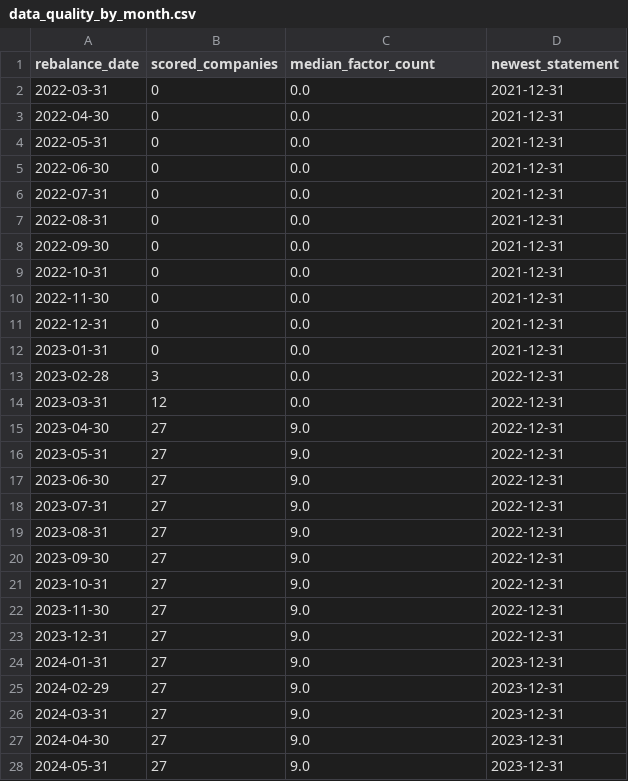
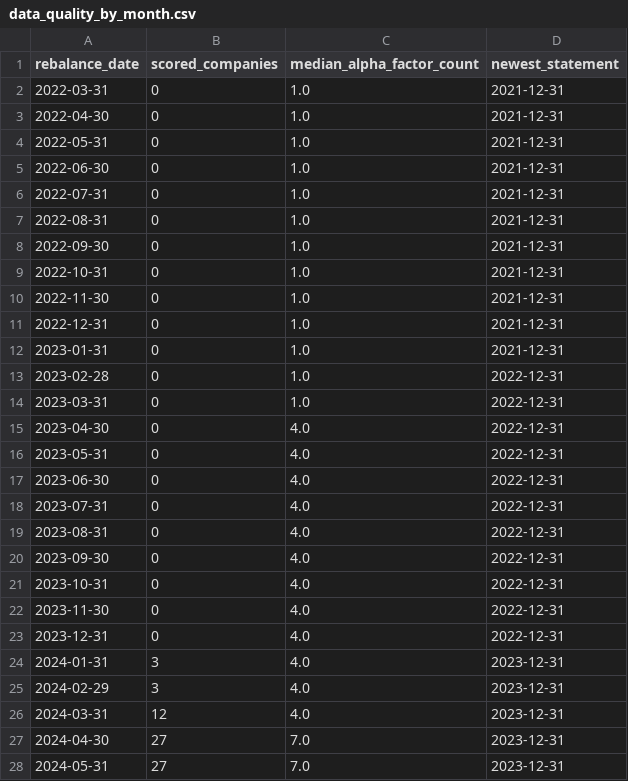
Before and after one commit to zxxj985-web/auditlens-quant, a CSV file: outputs/tables/data_quality_by_month.csv, drawn as a sheet; only a part is shown; the diff covers the shown part only.

```diff
--- a/outputs/tables/data_quality_by_month.csv
+++ b/outputs/tables/data_quality_by_month.csv
@@ -1,28 +1,28 @@
-rebalance_date,scored_companies,median_factor_count,newest_statement
-2022-03-31,0,0.0,2021-12-31
-2022-04-30,0,0.0,2021-12-31
-2022-05-31,0,0.0,2021-12-31
-2022-06-30,0,0.0,2021-12-31
-2022-07-31,0,0.0,2021-12-31
-2022-08-31,0,0.0,2021-12-31
-2022-09-30,0,0.0,2021-12-31
-2022-10-31,0,0.0,2021-12-31
-2022-11-30,0,0.0,2021-12-31
-2022-12-31,0,0.0,2021-12-31
-2023-01-31,0,0.0,2021-12-31
-2023-02-28,3,0.0,2022-12-31
-2023-03-31,12,0.0,2022-12-31
-2023-04-30,27,9.0,2022-12-31
-2023-05-31,27,9.0,2022-12-31
-2023-06-30,27,9.0,2022-12-31
-2023-07-31,27,9.0,2022-12-31
-2023-08-31,27,9.0,2022-12-31
-2023-09-30,27,9.0,2022-12-31
-2023-10-31,27,9.0,2022-12-31
-2023-11-30,27,9.0,2022-12-31
-2023-12-31,27,9.0,2022-12-31
-2024-01-31,27,9.0,2023-12-31
-2024-02-29,27,9.0,2023-12-31
-2024-03-31,27,9.0,2023-12-31
-2024-04-30,27,9.0,2023-12-31
-2024-05-31,27,9.0,2023-12-31
+rebalance_date,scored_companies,median_alpha_factor_count,newest_statement
+2022-03-31,0,1.0,2021-12-31
+2022-04-30,0,1.0,2021-12-31
+2022-05-31,0,1.0,2021-12-31
+2022-06-30,0,1.0,2021-12-31
+2022-07-31,0,1.0,2021-12-31
+2022-08-31,0,1.0,2021-12-31
+2022-09-30,0,1.0,2021-12-31
+2022-10-31,0,1.0,2021-12-31
+2022-11-30,0,1.0,2021-12-31
+2022-12-31,0,1.0,2021-12-31
+2023-01-31,0,1.0,2021-12-31
+2023-02-28,0,1.0,2022-12-31
+2023-03-31,0,1.0,2022-12-31
+2023-04-30,0,4.0,2022-12-31
+2023-05-31,0,4.0,2022-12-31
+2023-06-30,0,4.0,2022-12-31
+2023-07-31,0,4.0,2022-12-31
+2023-08-31,0,4.0,2022-12-31
+2023-09-30,0,4.0,2022-12-31
+2023-10-31,0,4.0,2022-12-31
+2023-11-30,0,4.0,2022-12-31
+2023-12-31,0,4.0,2022-12-31
+2024-01-31,3,4.0,2023-12-31
+2024-02-29,3,4.0,2023-12-31
+2024-03-31,12,4.0,2023-12-31
+2024-04-30,27,7.0,2023-12-31
+2024-05-31,27,7.0,2023-12-31
```
Also changed, not shown: 47 edited cells elsewhere in this file, outputs/tables/monthly_performance.csv, outputs/tables/performance_metrics.csv, 24 other files.
